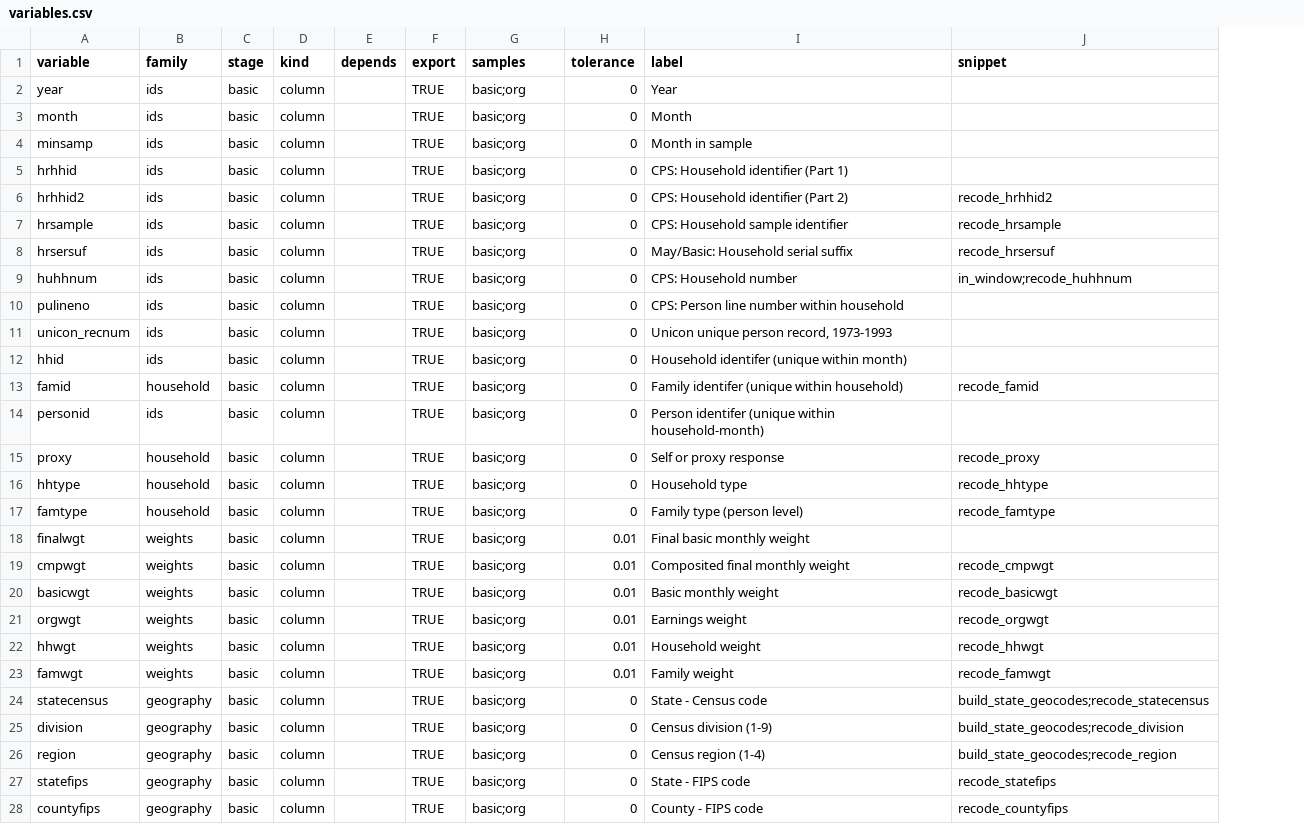
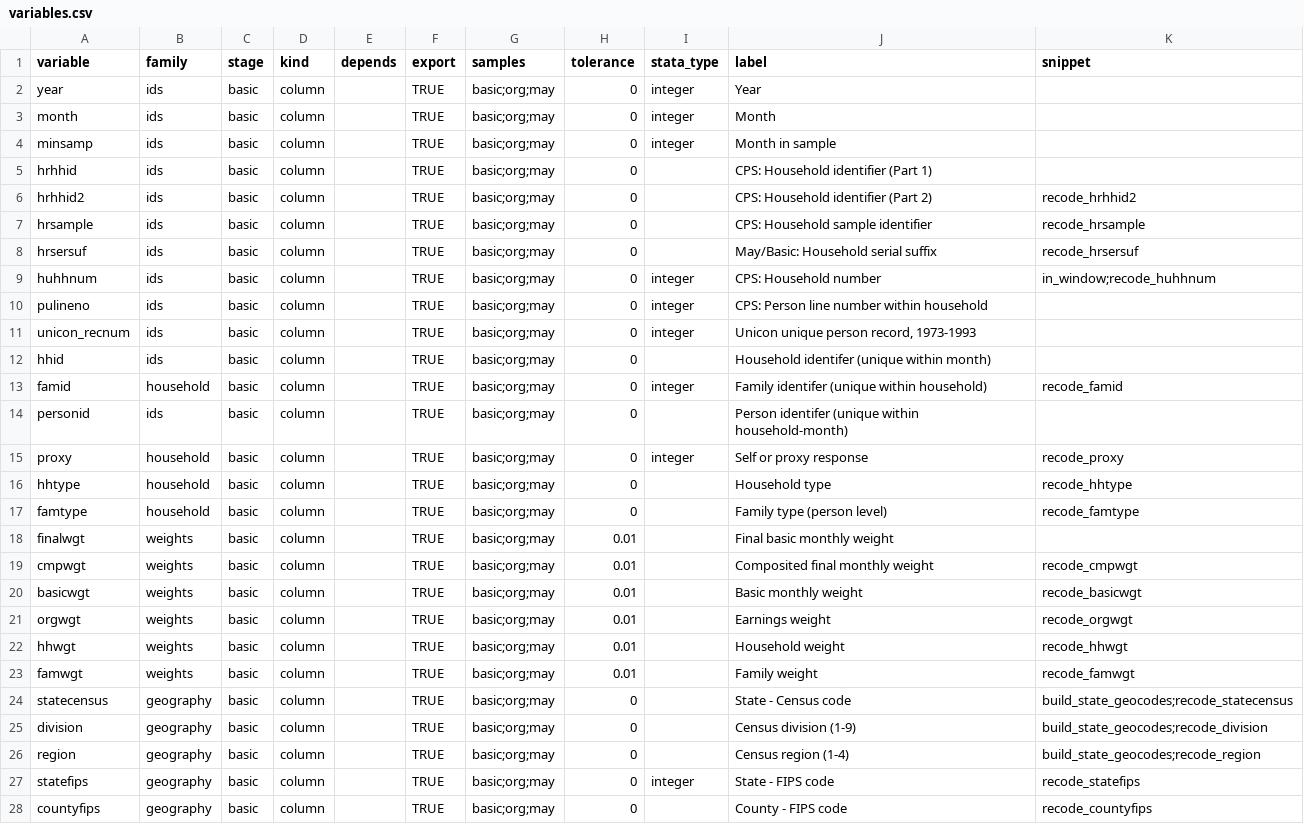
Before and after one commit to Economic/epiextracts, a CSV file: r_pilot/variables.csv, drawn as a sheet; only a part is shown; the diff covers the shown part only; the diff names each change by its address in the sheet, - before the commit and + after, or states it on an @@ line.

```diff
--- a/r_pilot/variables.csv
+++ b/r_pilot/variables.csv
+column I (stata_type), rows 2-27: integer | integer | integer |  |  |  |  | integer | integer | integer |  | integer |  | integer |  |  |  |  |  |  |  |  |  |  |  | integer
-G2:G28 (samples): basic;org
+G2:G28 (samples): basic;org;may
```
Also changed, not shown: 115 edited cells elsewhere in this file, r_pilot/variable_functions.csv, 15 other files.
